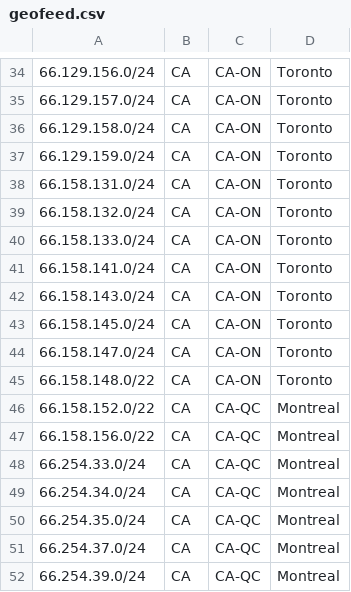
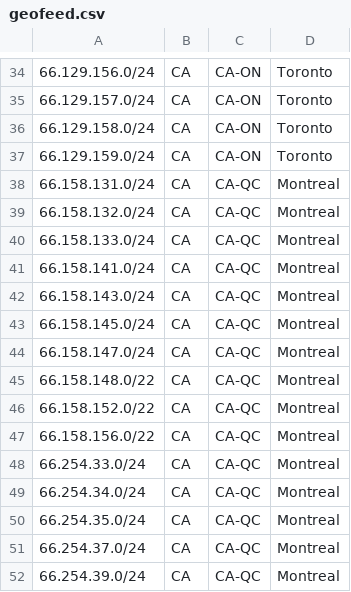
Before and after one commit to ebox-as1403/ebox-as1403.github.io, a CSV file: geofeed.csv, drawn as a sheet; only a part is shown, gaps mark what is left out.

Commit message:
Update geofeed.csv

```diff
--- a/geofeed.csv
+++ b/geofeed.csv
@@ -37,10 +37,10 @@
 66.129.159.0/24,CA,CA-ON,Toronto,
-66.158.131.0/24,CA,CA-ON,Toronto,
-66.158.132.0/24,CA,CA-ON,Toronto,
-66.158.133.0/24,CA,CA-ON,Toronto,
-66.158.141.0/24,CA,CA-ON,Toronto,
-66.158.143.0/24,CA,CA-ON,Toronto,
-66.158.145.0/24,CA,CA-ON,Toronto,
-66.158.147.0/24,CA,CA-ON,Toronto,
-66.158.148.0/22,CA,CA-ON,Toronto,
+66.158.131.0/24,CA,CA-QC,Montreal,
+66.158.132.0/24,CA,CA-QC,Montreal,
+66.158.133.0/24,CA,CA-QC,Montreal,
+66.158.141.0/24,CA,CA-QC,Montreal,
+66.158.143.0/24,CA,CA-QC,Montreal,
+66.158.145.0/24,CA,CA-QC,Montreal,
+66.158.147.0/24,CA,CA-QC,Montreal,
+66.158.148.0/22,CA,CA-QC,Montreal,
 66.158.152.0/22,CA,CA-QC,Montreal,
```
